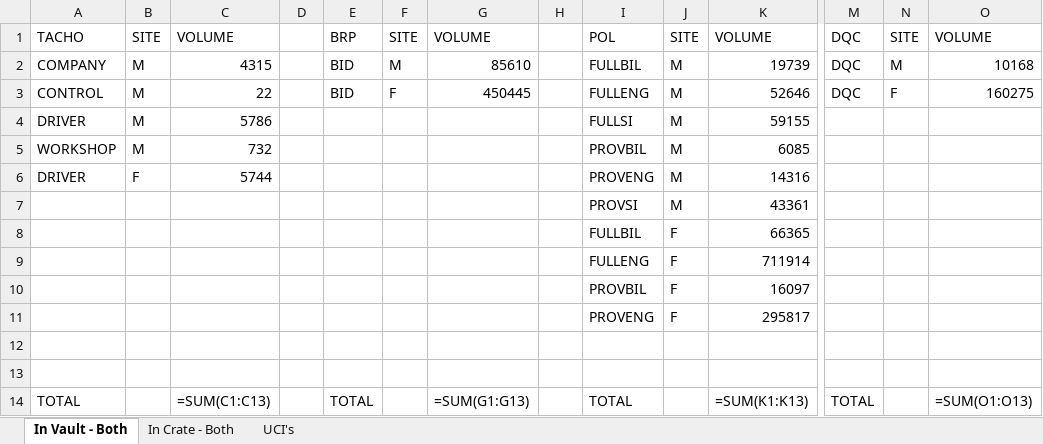
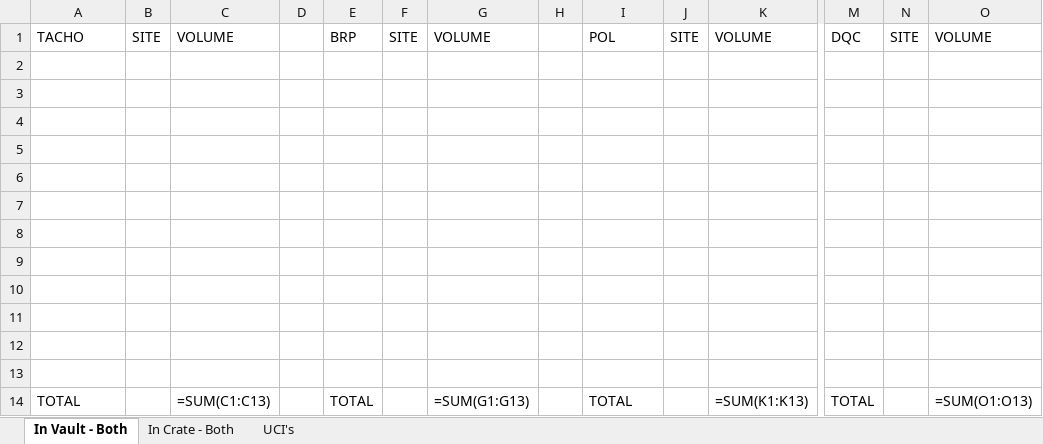
Before and after one commit to osgdev/Vault_Stock_Viewer, an Excel workbook: cardManagement.xlsx, sheet In Vault - Both, drawn as a sheet; only a part is shown, gaps mark what is left out; values as stored, in another font and other column widths than the file's, no cell formats; formulas without a stored value are shown as written; rows hold the shown columns only; the diff names each change by its address in the sheet, - before the commit and + after, or states it on an @@ line.

```diff
--- a/cardManagement.xlsx (sheet In Vault - Both)
+++ b/cardManagement.xlsx (sheet In Vault - Both)
-row 2: COMPANY | M | 4315 |  | BID | M | 85610 |  | FULLBIL | M | 19739 | DQC | M | 10168
+row 2: (empty)
-row 3: CONTROL | M | 22 |  | BID | F | 450445 |  | FULLENG | M | 52646 | DQC | F | 160275
+row 3: (empty)
-row 4: DRIVER | M | 5786 |  |  |  |  |  | FULLSI | M | 59155
+row 4: (empty)
-row 5: WORKSHOP | M | 732 |  |  |  |  |  | PROVBIL | M | 6085
+row 5: (empty)
-row 6: DRIVER | F | 5744 |  |  |  |  |  | PROVENG | M | 14316
+row 6: (empty)
-row 7:  |  |  |  |  |  |  |  | PROVSI | M | 43361
+row 7: (empty)
-row 8:  |  |  |  |  |  |  |  | FULLBIL | F | 66365
+row 8: (empty)
-row 9:  |  |  |  |  |  |  |  | FULLENG | F | 711914
+row 9: (empty)
-row 10:  |  |  |  |  |  |  |  | PROVBIL | F | 16097
+row 10: (empty)
-row 11:  |  |  |  |  |  |  |  | PROVENG | F | 295817
+row 11: (empty)
```
Also changed, not shown: sheet UCI's, sheet In Crate - Both, cell formats, 4 other files.
